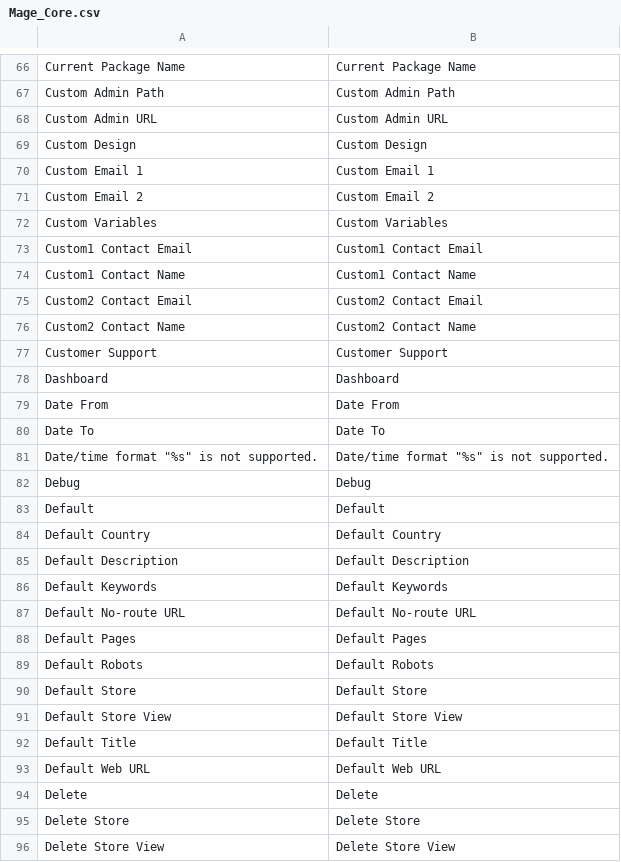
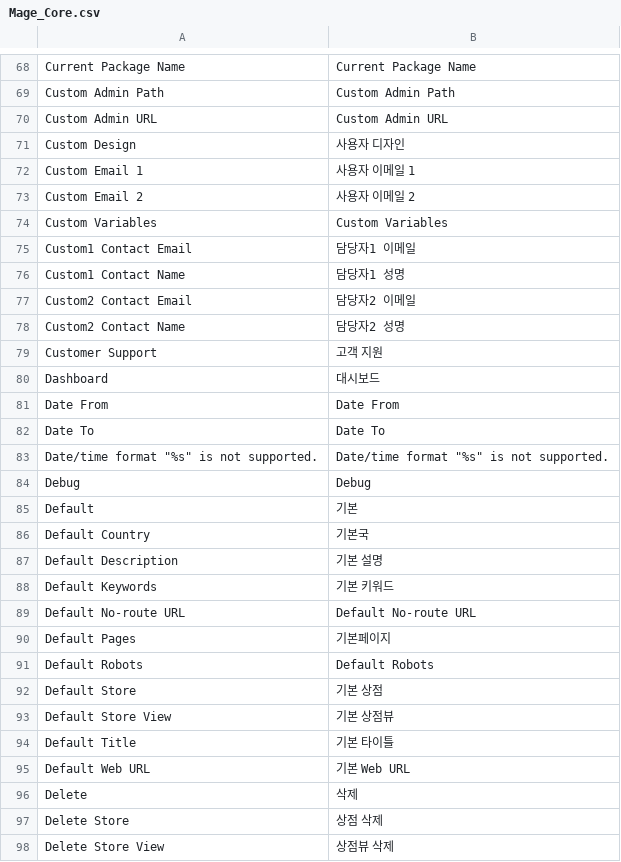
Before and after one commit to playStart/magento_ko_KR, a CSV file: app/locale/ko_KR/Mage_Core.csv, drawn as a sheet; only a part is shown, gaps mark what is left out; the diff covers the shown part only.

```diff
--- a/app/locale/ko_KR/Mage_Core.csv
+++ b/app/locale/ko_KR/Mage_Core.csv
@@ -72,12 +74,12 @@
 "Custom Admin URL","Custom Admin URL"
-"Custom Design","Custom Design"
-"Custom Email 1","Custom Email 1"
-"Custom Email 2","Custom Email 2"
+"Custom Design","사용자 디자인"
+"Custom Email 1","사용자 이메일 1"
+"Custom Email 2","사용자 이메일 2"
 "Custom Variables","Custom Variables"
-"Custom1 Contact Email","Custom1 Contact Email"
-"Custom1 Contact Name","Custom1 Contact Name"
-"Custom2 Contact Email","Custom2 Contact Email"
-"Custom2 Contact Name","Custom2 Contact Name"
-"Customer Support","Customer Support"
-"Dashboard","Dashboard"
+"Custom1 Contact Email","담당자1 이메일"
+"Custom1 Contact Name","담당자1 성명"
+"Custom2 Contact Email","담당자2 이메일"
+"Custom2 Contact Name","담당자2 성명"
+"Customer Support","고객 지원"
+"Dashboard","대시보드"
 "Date From","Date From"
@@ -86,15 +88,15 @@
 "Debug","Debug"
-"Default","Default"
-"Default Country","Default Country"
-"Default Description","Default Description"
-"Default Keywords","Default Keywords"
+"Default","기본"
+"Default Country","기본국"
+"Default Description","기본 설명"
+"Default Keywords","기본 키워드"
 "Default No-route URL","Default No-route URL"
-"Default Pages","Default Pages"
+"Default Pages","기본페이지"
 "Default Robots","Default Robots"
-"Default Store","Default Store"
-"Default Store View","Default Store View"
-"Default Title","Default Title"
-"Default Web URL","Default Web URL"
-"Delete","Delete"
-"Delete Store","Delete Store"
-"Delete Store View","Delete Store View"
+"Default Store","기본 상점"
+"Default Store View","기본 상점뷰"
+"Default Title","기본 타이틀"
+"Default Web URL","기본 Web URL"
+"Delete","삭제"
+"Delete Store","상점 삭제"
+"Delete Store View","상점뷰 삭제"
```
Also changed, not shown: 5 added rows and 66 edited cells elsewhere in this file, app/locale/ko_KR/Mage_Adminhtml.csv.
